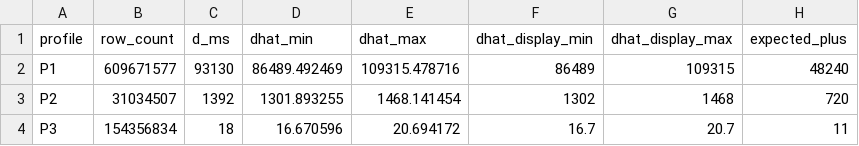
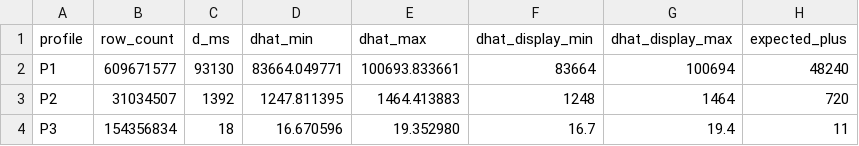
Before and after one commit to whitewum/self-sizing, a CSV file: data/paper/paper_profiles_protocol_evidence.csv, drawn as a sheet; only a part is shown; the diff names each change by its address in the sheet, - before the commit and + after, or states it on an @@ line.

```diff
--- a/data/paper/paper_profiles_protocol_evidence.csv
+++ b/data/paper/paper_profiles_protocol_evidence.csv
-D2 (dhat_min): 86489.492469
+D2 (dhat_min): 83664.049771
-E2 (dhat_max): 109315.478716
+E2 (dhat_max): 100693.833661
-F2 (dhat_display_min): 86489
+F2 (dhat_display_min): 83664
-G2 (dhat_display_max): 109315
+G2 (dhat_display_max): 100694
-D3 (dhat_min): 1301.893255
+D3 (dhat_min): 1247.811395
-E3 (dhat_max): 1468.141454
+E3 (dhat_max): 1464.413883
-F3 (dhat_display_min): 1302
+F3 (dhat_display_min): 1248
-G3 (dhat_display_max): 1468
+G3 (dhat_display_max): 1464
-E4 (dhat_max): 20.694172
+E4 (dhat_max): 19.352980
-G4 (dhat_display_max): 20.7
+G4 (dhat_display_max): 19.4
```
Also changed, not shown: data/manifest.tsv, 22 other files.
